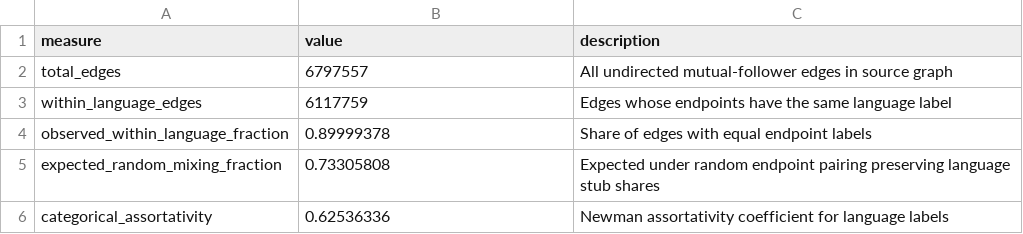
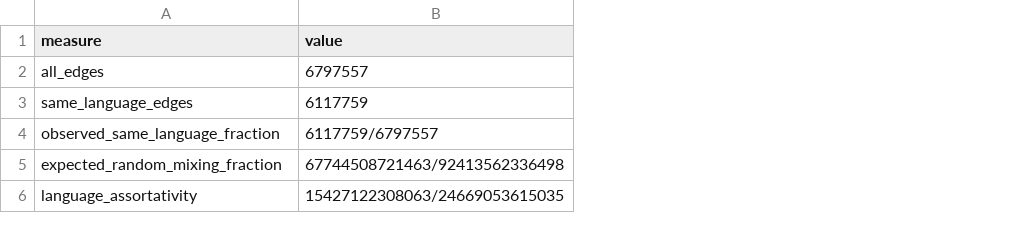
Before and after one commit to MATI-2026-twitch/Proyecto-MATI, a CSV file: datos/afinidad_idioma.csv, drawn as a sheet; removed rows and columns are numbered as before the commit, all else as after; the diff names each change by its address in the sheet, - before the commit and + after, or states it on an @@ line.

```diff
--- a/datos/afinidad_idioma.csv
+++ b/datos/afinidad_idioma.csv
-column C (description), rows 2-3: All undirected mutual-follower edges in source graph | Edges whose endpoints have the same language label; row 5: Expected under random endpoint pairing preserving language stub shares
-A2 (measure): total_edges
+A2 (measure): all_edges
-A3 (measure): within_language_edges
+A3 (measure): same_language_edges
-row 4: observed_within_language_fraction | 0.89999378 | Share of edges with equal endpoint labels
+row 4: observed_same_language_fraction | 6117759/6797557
-B5 (value): 0.73305808
+B5 (value): 67744508721463/92413562336498
-row 6: categorical_assortativity | 0.62536336 | Newman assortativity coefficient for language labels
+row 6: language_assortativity | 15427122308063/24669053615035
```
Also changed, not shown: datos/twitch_PT_nodes.csv, 6 other files.
